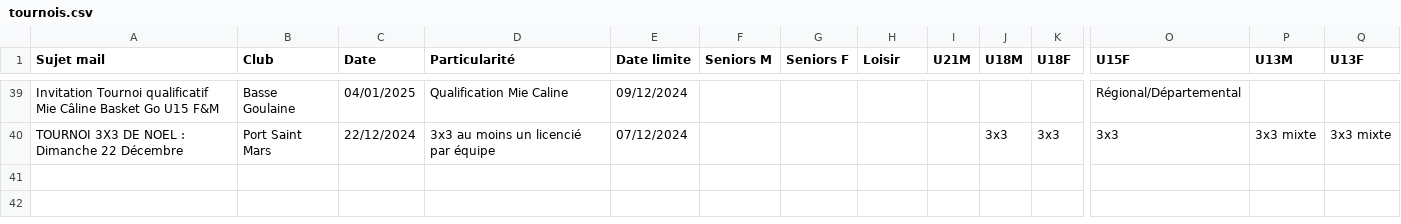
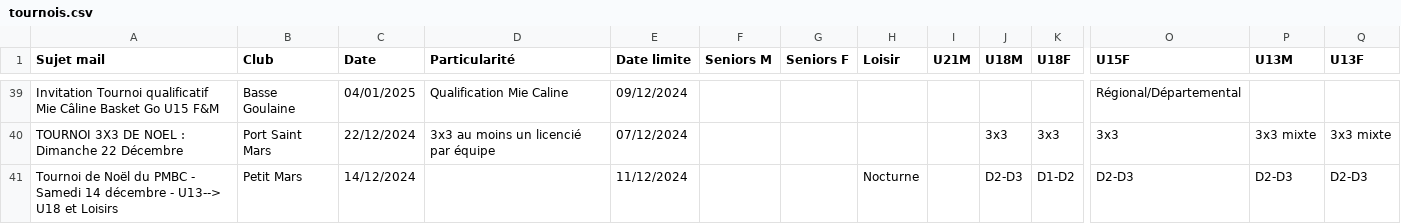
Before and after one commit to sfauvel/slb, a CSV file: tournois.csv, drawn as a sheet; only a part is shown, gaps mark what is left out; rows hold the shown columns only; the diff names each change by its address in the sheet, - before the commit and + after, or states it on an @@ line.

Commit message:
Mise à jour des tournois

```diff
--- a/tournois.csv
+++ b/tournois.csv
+row 41: Tournoi de Noël du PMBC - Samedi 14 décembre - U13--> U18 et Loisirs | Petit Mars | 14/12/2024 |  | 11/12/2024 |  |  | Nocturne |  | D2-D3 | D1-D2 | D2-D3 | D2-D3 | D2-D3
```
Also changed, not shown: 1 other file.
